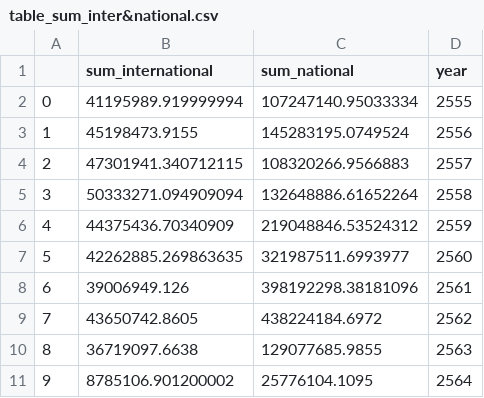
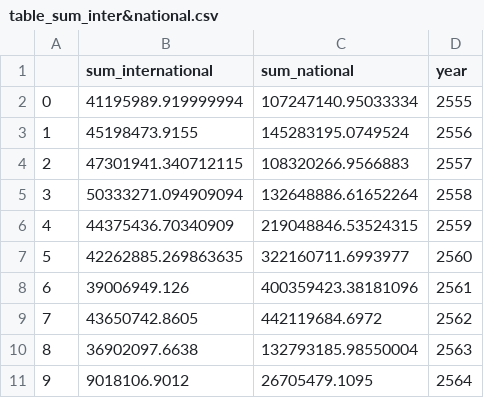
Before and after one commit to kopkiss/mydj1, a CSV file: mydj1/static/csv/table_sum_inter&national.csv, drawn as a sheet.

```diff
--- a/mydj1/static/csv/table_sum_inter&national.csv
+++ b/mydj1/static/csv/table_sum_inter&national.csv
@@ -5,7 +5,7 @@
 3,50333271.094909094,132648886.61652264,2558
-4,44375436.70340909,219048846.53524312,2559
-5,42262885.269863635,321987511.6993977,2560
-6,39006949.126,398192298.38181096,2561
-7,43650742.8605,438224184.6972,2562
-8,36719097.6638,129077685.9855,2563
-9,8785106.901200002,25776104.1095,2564
+4,44375436.70340909,219048846.53524315,2559
+5,42262885.269863635,322160711.6993977,2560
+6,39006949.126,400359423.38181096,2561
+7,43650742.8605,442119684.6972,2562
+8,36902097.6638,132793185.98550004,2563
+9,9018106.9012,26705479.1095,2564
```
Also changed, not shown: mydj1/static/csv/12types_of_budget.csv, mydj1/static/csv/budget_of_fac.csv, 25 other files.
